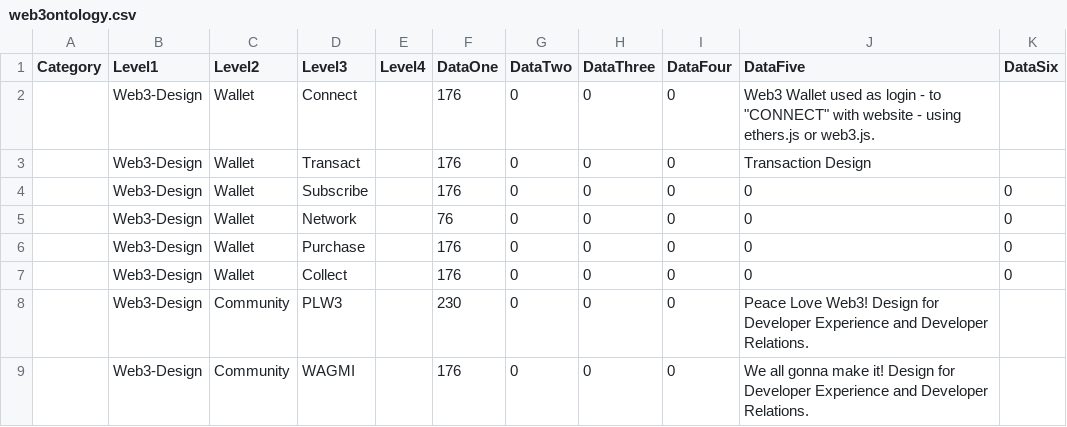
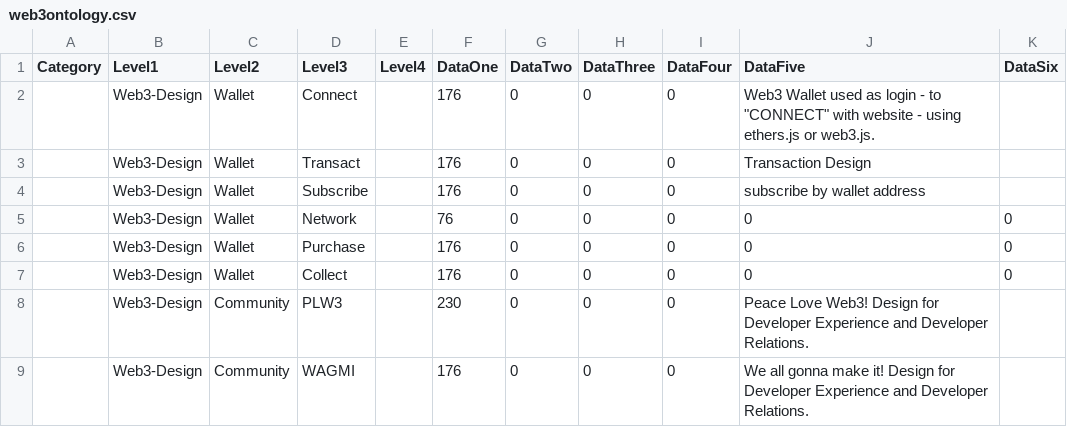
Before and after one commit to netcinematics/WEB3_TREASURE_MAP, a CSV file: web3ontology.csv, drawn as a sheet; only a part is shown.

Commit message:
more data

```diff
--- a/web3ontology.csv
+++ b/web3ontology.csv
@@ -3,3 +3,3 @@ Category,Level1,Level2,Level3,Level4,DataOne,DataTwo,DataThree,DataFour,DataFive
 ,Web3-Design,Wallet,Transact,,176,0,0,0,Transaction Design
-,Web3-Design,Wallet,Subscribe,,176,0,0,0,0,0
+,Web3-Design,Wallet,Subscribe,,176,0,0,0,subscribe by wallet address
 ,Web3-Design,Wallet,Network,,76,0,0,0,0,0
```
